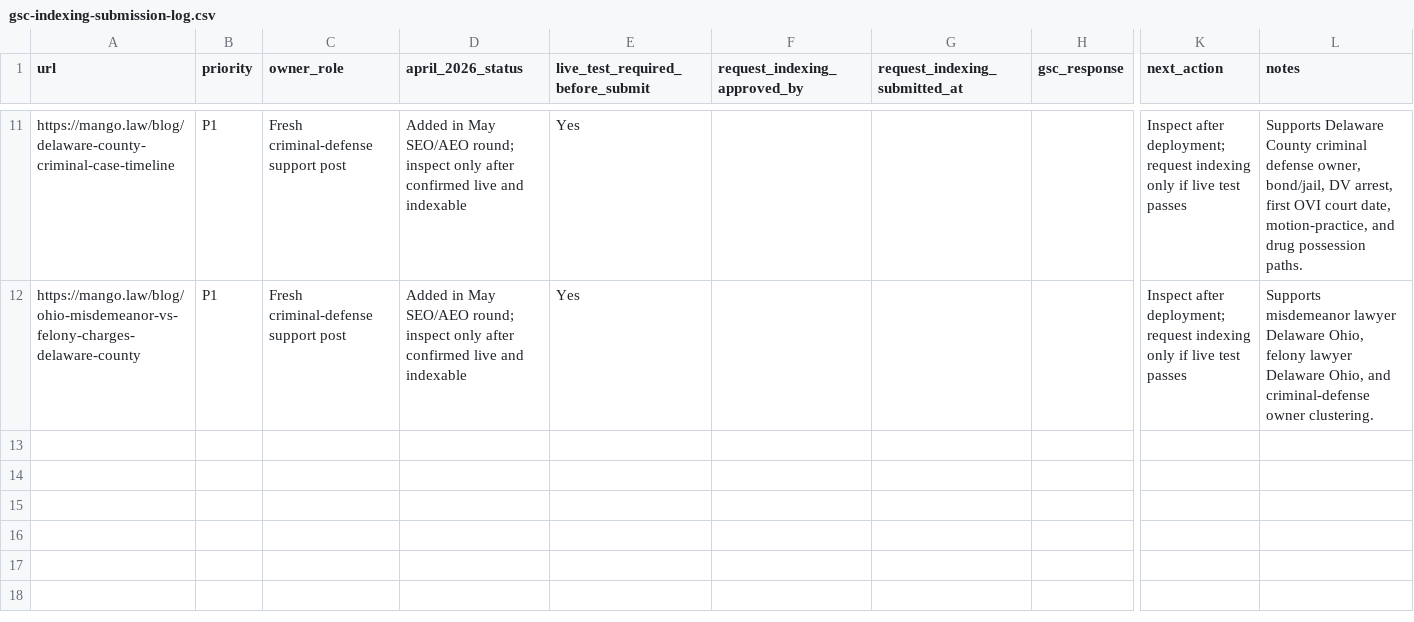
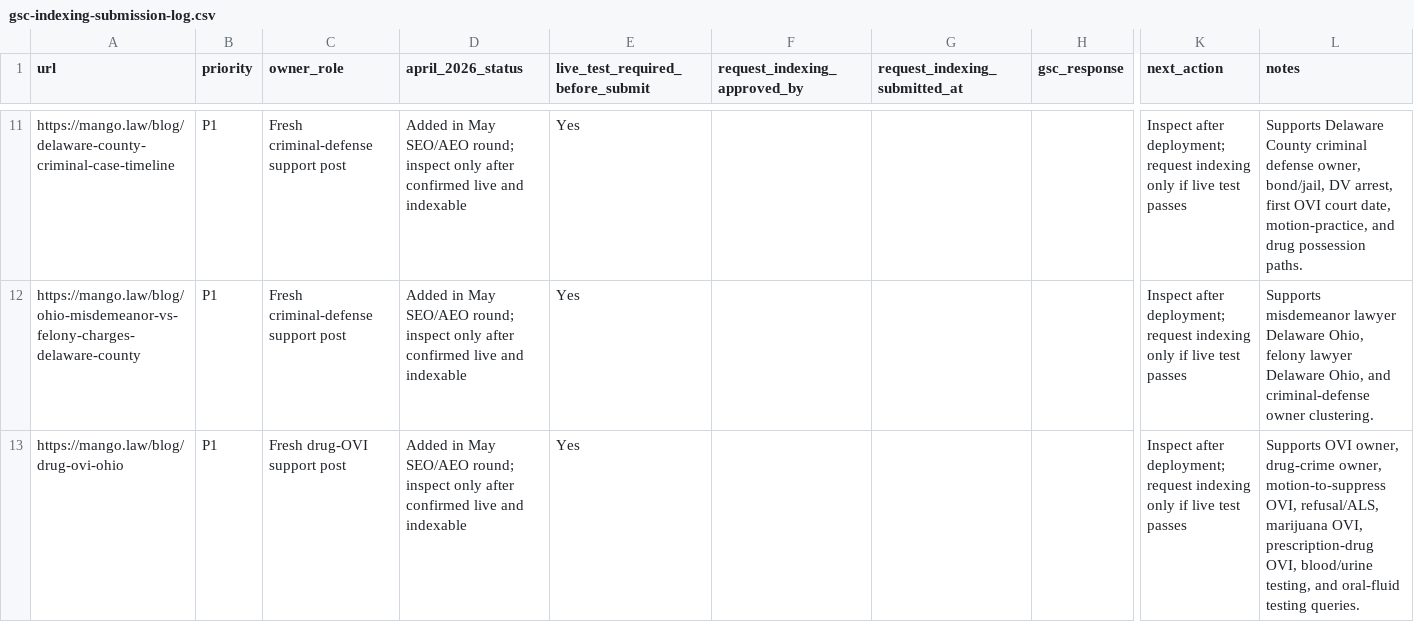
Before and after one commit to sistrunktech/mango-law-website, a CSV file: docs/technical/seo-aeo-round-2026-05-03/gsc-indexing-submission-log.csv, drawn as a sheet; only a part is shown, gaps mark what is left out; rows hold the shown columns only; the diff names each change by its address in the sheet, - before the commit and + after, or states it on an @@ line.

```diff
--- a/docs/technical/seo-aeo-round-2026-05-03/gsc-indexing-submission-log.csv
+++ b/docs/technical/seo-aeo-round-2026-05-03/gsc-indexing-submission-log.csv
+row 13: https://mango.law/blog/drug-ovi-ohio | P1 | Fresh drug-OVI support post | Added in May SEO/AEO round; inspect only after confirmed live and indexable | Yes |  |  |  | Inspect after deployment; request indexing only if live test passes | Supports OVI owner, drug-crime owner, motion-to-suppress OVI, refusal/ALS, marijuana OVI, prescription-drug OVI, blood/urine testing, and oral-fluid testing queries.
```
Also changed, not shown: docs/technical/seo-aeo-round-2026-05-03/onsite-content-optimization-queue-2026-05-03.csv, docs/technical/seo-keyword-research-tracking-2026-04/blog-publishing-plan-2026-04.csv, 13 other files.
